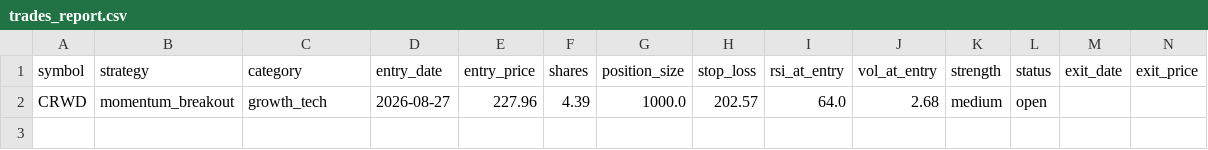
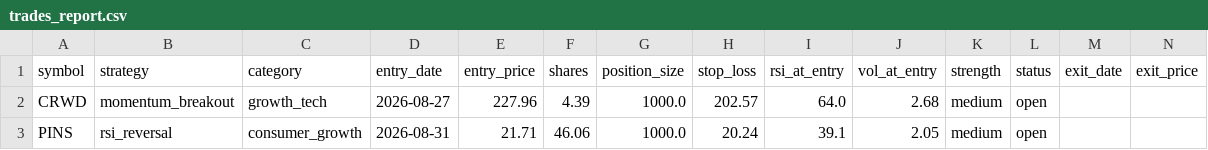
Before and after one commit to Rcks888/Ares, a CSV file: logs/trades_report.csv, drawn as a sheet; only a part is shown; rows hold the shown columns only; the diff names each change by its address in the sheet, - before the commit and + after, or states it on an @@ line.

Commit message:
Daily report 2026-08-31

```diff
--- a/logs/trades_report.csv
+++ b/logs/trades_report.csv
+row 3: PINS | rsi_reversal | consumer_growth | 2026-08-31 | 21.71 | 46.06 | 1000.0 | 20.24 | 39.1 | 2.05 | medium | open
```
Also changed, not shown: 1 other file.
